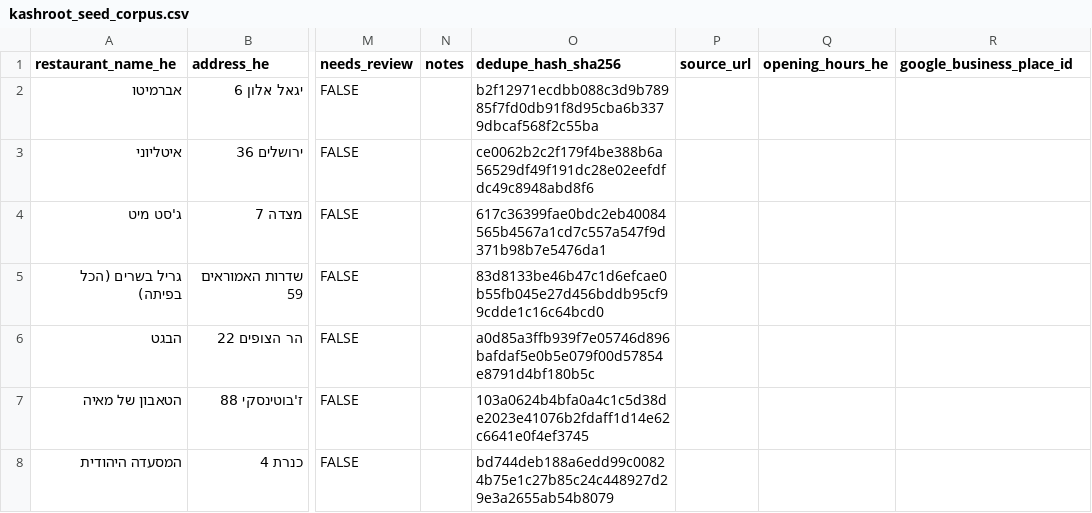
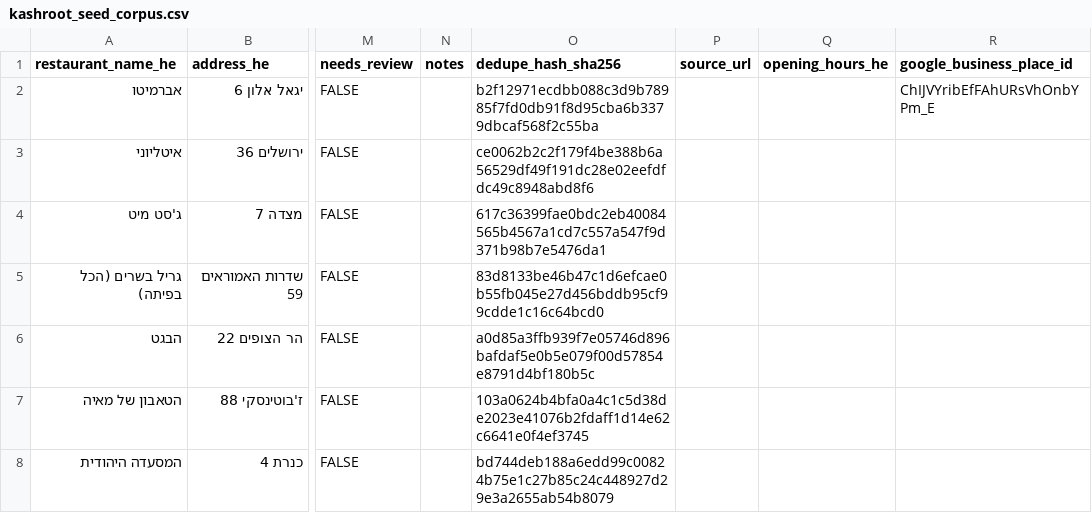
Before and after one commit to deltaforce26/kashroot, a CSV file: data/seed/kashroot_seed_corpus.csv, drawn as a sheet; only a part is shown, gaps mark what is left out; the diff names each change by its address in the sheet, - before the commit and + after, or states it on an @@ line.

```diff
--- a/data/seed/kashroot_seed_corpus.csv
+++ b/data/seed/kashroot_seed_corpus.csv
-R2 (google_business_place_id): (empty)
+R2 (google_business_place_id): ChIJVYribEfFAhURsVhOnbYPm_E
```
